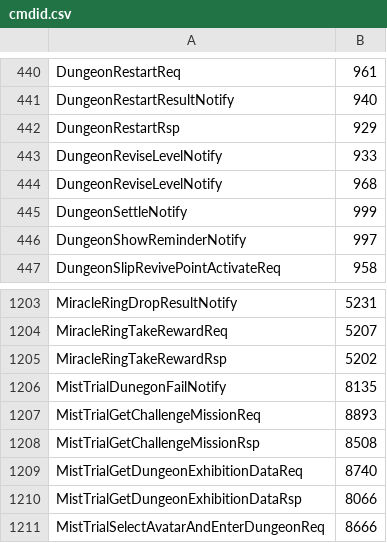
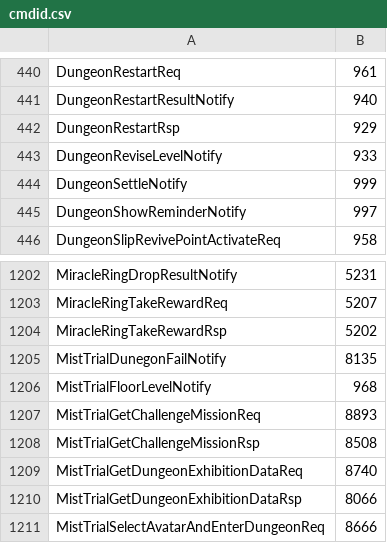
Before and after one commit to Sorapointa/Sorapointa-Protos, a CSV file: cmdid.csv, drawn as a sheet; only a part is shown, gaps mark what is left out.

```diff
--- a/cmdid.csv
+++ b/cmdid.csv
@@ -443,3 +443,2 @@ DungeonRestartRsp,929
 DungeonReviseLevelNotify,933
-DungeonReviseLevelNotify,968
 DungeonSettleNotify,999
@@ -1206,2 +1205,3 @@ MiracleRingTakeRewardRsp,5202
 MistTrialDunegonFailNotify,8135
+MistTrialFloorLevelNotify,968
 MistTrialGetChallengeMissionReq,8893
```
Also changed, not shown: 3 other files.
